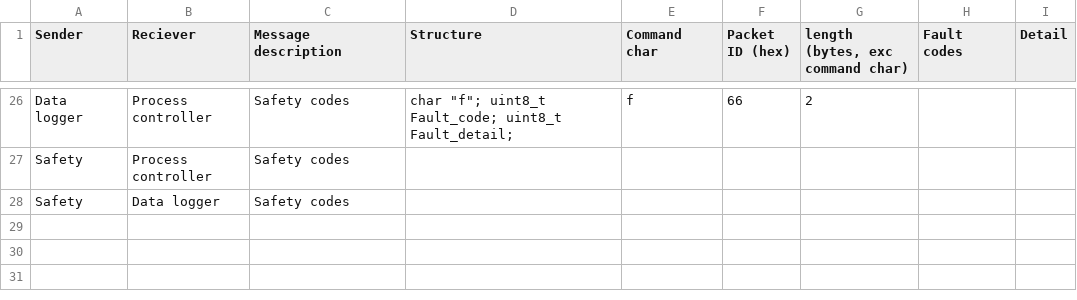
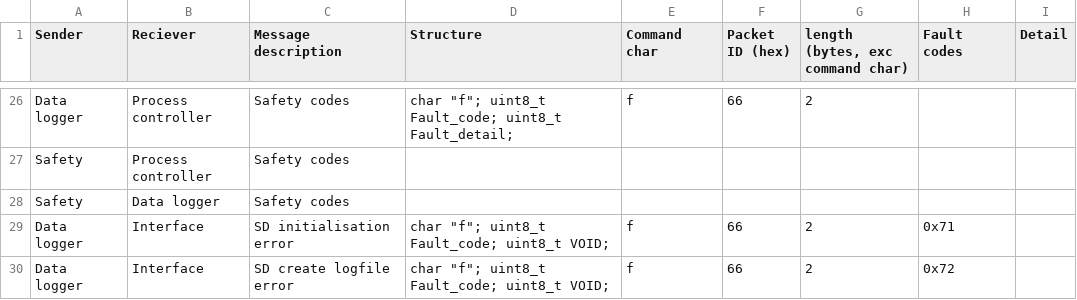
Before and after one commit to OisinS13/FC_IP_rig, a CSV file: Control code/messages.csv, drawn as a sheet; only a part is shown, gaps mark what is left out; the diff names each change by its address in the sheet, - before the commit and + after, or states it on an @@ line.

```diff
--- a/Control code/messages.csv
+++ b/Control code/messages.csv
+row 29: Data logger | Interface | SD initialisation error | char "f"; uint8_t Fault_code; uint8_t VOID; | f | 66 | 2 | 0x71
+row 30: Data logger | Interface | SD create logfile error | char "f"; uint8_t Fault_code; uint8_t VOID; | f | 66 | 2 | 0x72
```
Also changed, not shown: 5 other files.
